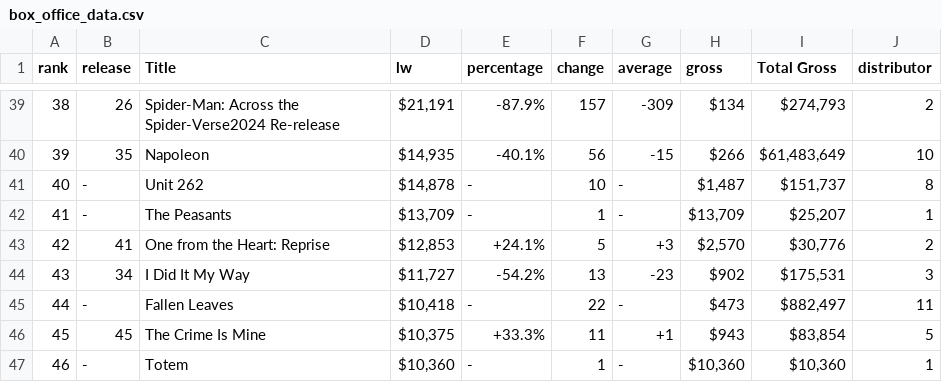
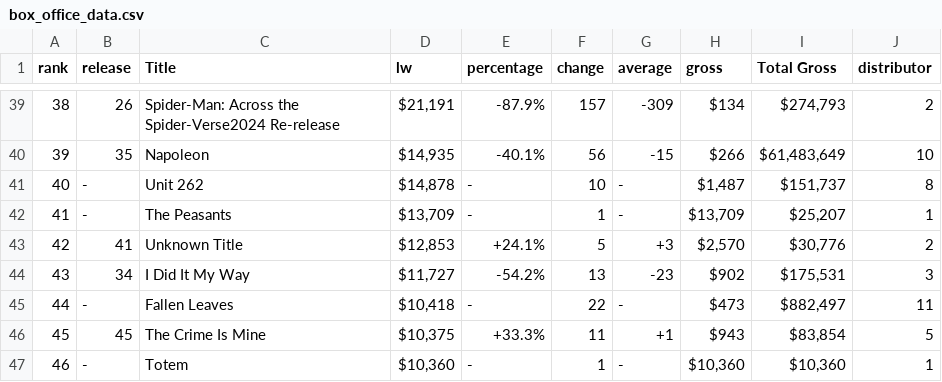
Before and after one commit to emmafurth/Data110, a CSV file: box_office_data.csv, drawn as a sheet; only a part is shown, gaps mark what is left out.

```diff
--- a/box_office_data.csv
+++ b/box_office_data.csv
@@ -42,3 +42,3 @@ rank,release,Title,lw,percentage,change,average,gross,Total Gross,distributor
 41,-,The Peasants,"$13,709",-,1,-,"$13,709","$25,207",1
-42,41,One from the Heart: Reprise,"$12,853",+24.1%,5,+3,"$2,570","$30,776",2
+42,41,Unknown Title,"$12,853",+24.1%,5,+3,"$2,570","$30,776",2
 43,34,I Did It My Way,"$11,727",-54.2%,13,-23,$902,"$175,531",3
```
Also changed, not shown: 6 other files.
